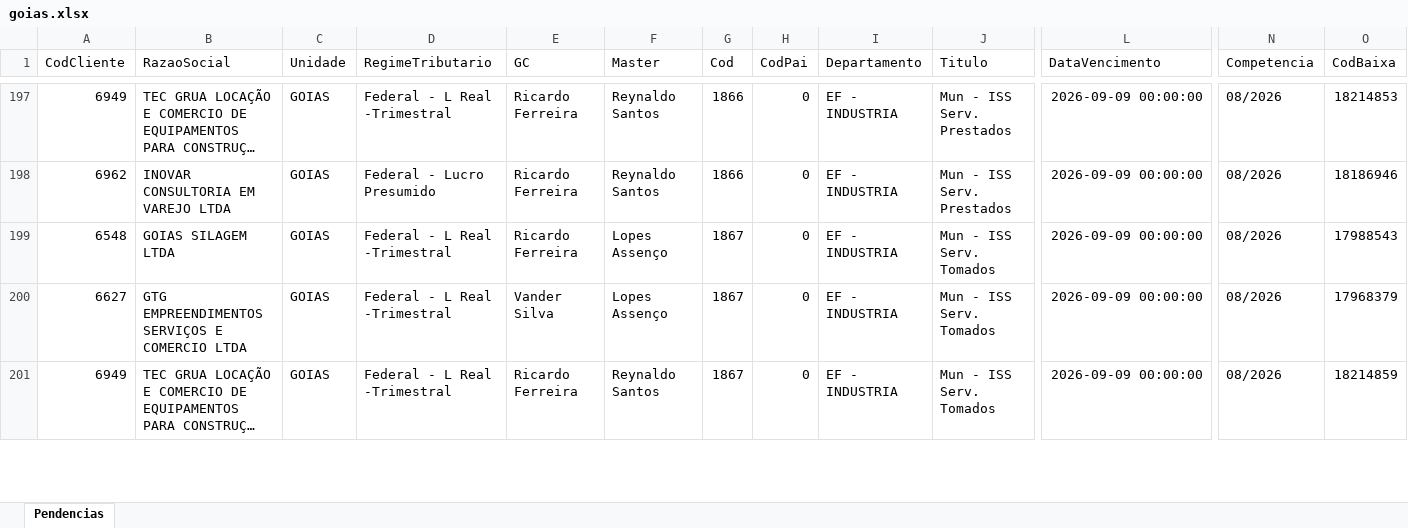
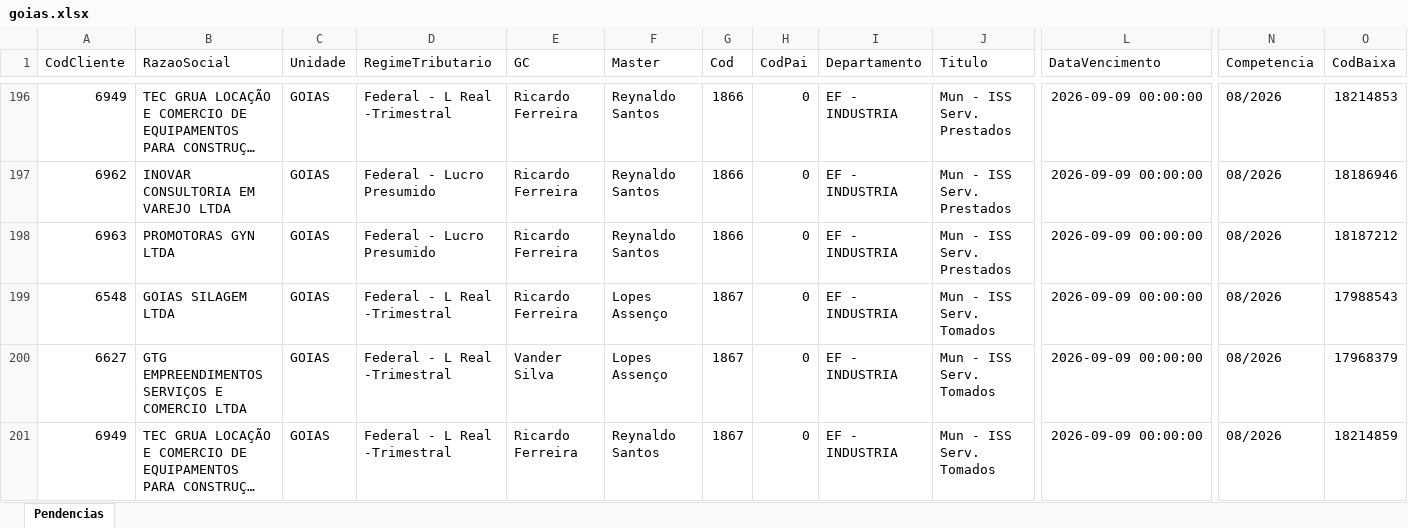
Before and after one commit to Controladoria-MG/Portal-das-tarefas, an Excel workbook: dados/base/goias.xlsx, sheet Pendencias, drawn as a sheet; only a part is shown, gaps mark what is left out; long unchanged cells end in …; values as stored, in another font and other column widths than the file's, no borders; rows hold the shown columns only; the diff covers the shown part only; the diff names each change by its address in the sheet, - before the commit and + after, or states it on an @@ line.

```diff
--- a/dados/base/goias.xlsx (sheet Pendencias)
+++ b/dados/base/goias.xlsx (sheet Pendencias)
+row 198: 6963 | PROMOTORAS GYN LTDA | GOIAS | Federal - Lucro Presumido | Ricardo Ferreira | Reynaldo Santos | 1866 | 0 | EF - INDUSTRIA | Mun - ISS Serv. Prestados | 2026-09-09 00:00:00 | 08/2026 | 18187212
```
Also changed, not shown: 6 added rows, 10 removed rows and 8 edited cells elsewhere in this sheet, dados/base/bpo.xlsx, dados/base/mg_express.xlsx, 4 other files.
